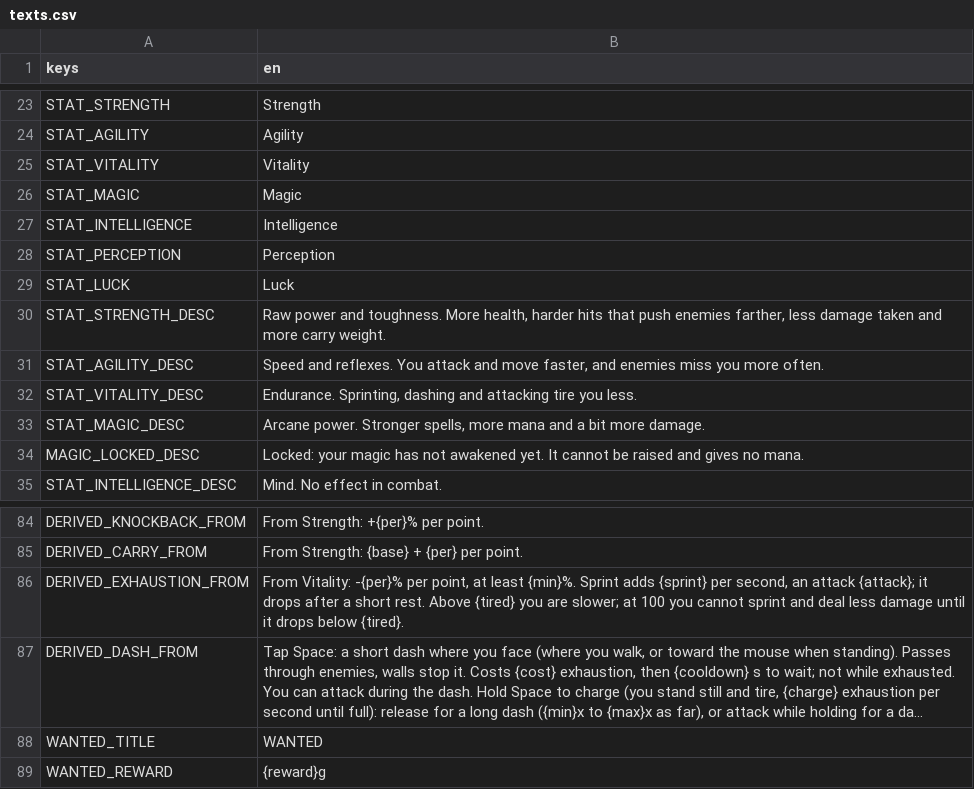
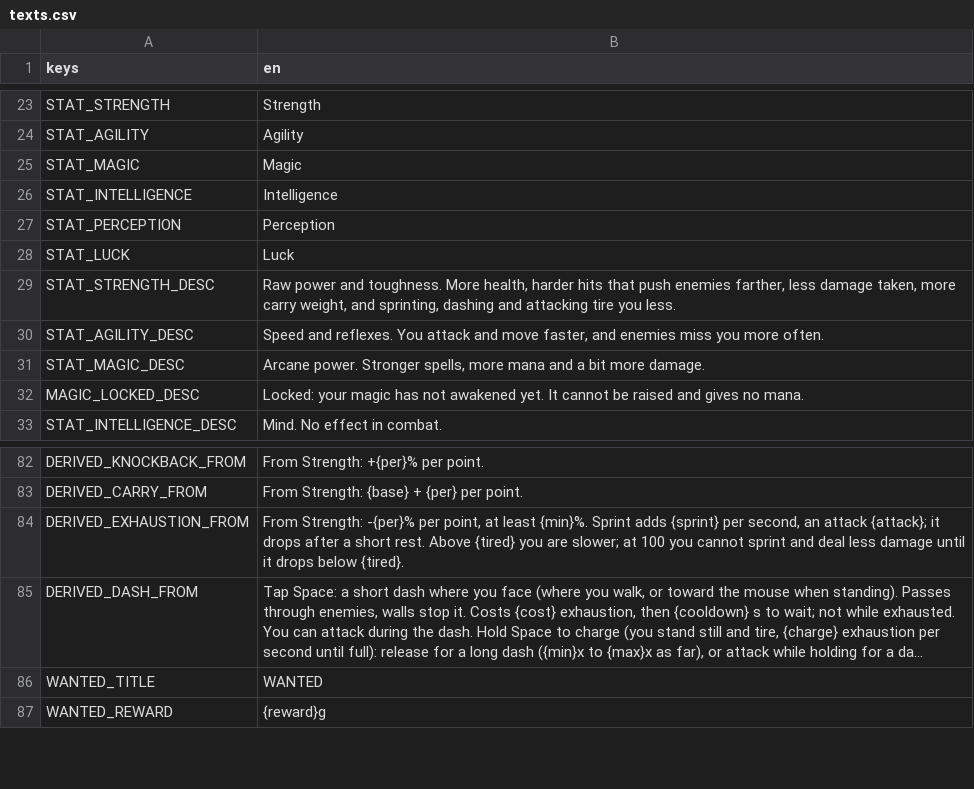
Before and after one commit to yupmurphy/Dungeon, a CSV file: localization/texts.csv, drawn as a sheet; only a part is shown, gaps mark what is left out; long unchanged cells end in …; removed rows and columns are numbered as before the commit, all else as after; the diff names each change by its address in the sheet, - before the commit and + after, or states it on an @@ line.

Commit message:
Vitality removed: Strength now lowers exhaustion gained (-1% per point)

```diff
--- a/localization/texts.csv
+++ b/localization/texts.csv
-row 25: STAT_VITALITY | Vitality
-B29 (en): …less damage taken and more carry weight.
+B29 (en): …less damage taken, more carry weight, and sprinting, dashing and attacking tire you less.
-row 32: STAT_VITALITY_DESC | Endurance. Sprinting, dashing and attacking tire you less.
-B84 (en): From Vitality: -{per}% per…
+B84 (en): From Strength: -{per}% per…
```
Also changed, not shown: 7 other files.
